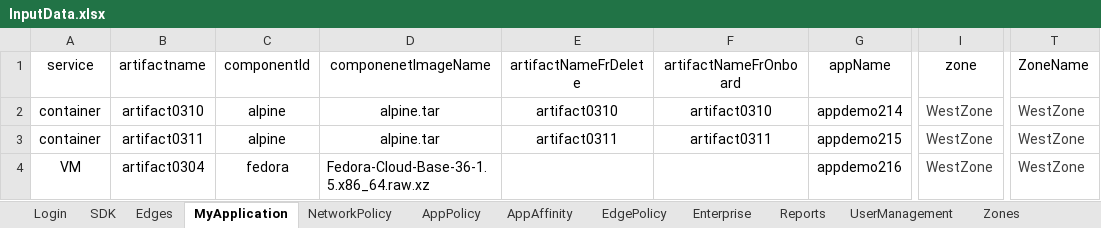
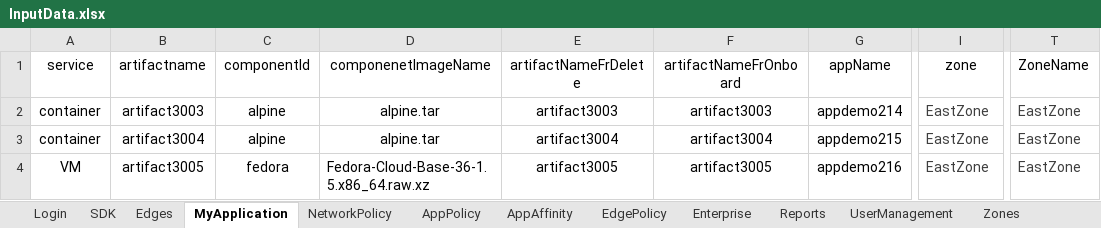
Before and after one commit to AbhiPathrut/newproject, an Excel workbook: input-data/inputFiles/InputData.xlsx, sheet MyApplication, drawn as a sheet; only a part is shown, gaps mark what is left out; values as stored, in another font and other column widths than the file's, no borders; the diff names each change by its address in the sheet, - before the commit and + after, or states it on an @@ line.

```diff
--- a/input-data/inputFiles/InputData.xlsx (sheet MyApplication)
+++ b/input-data/inputFiles/InputData.xlsx (sheet MyApplication)
-B2 (artifactname): artifact0310
+B2 (artifactname): artifact3003
-E2 (artifactNameFrDelete): artifact0310
+E2 (artifactNameFrDelete): artifact3003
-F2 (artifactNameFrOnboard): artifact0310
+F2 (artifactNameFrOnboard): artifact3003
-I2:I4 (zone): WestZone
+I2:I4 (zone): EastZone
-T2:T4 (ZoneName): WestZone
+T2:T4 (ZoneName): EastZone
-B3 (artifactname): artifact0311
+B3 (artifactname): artifact3004
-E3 (artifactNameFrDelete): artifact0311
+E3 (artifactNameFrDelete): artifact3004
-F3 (artifactNameFrOnboard): artifact0311
+F3 (artifactNameFrOnboard): artifact3004
-B4 (artifactname): artifact0304
+B4 (artifactname): artifact3005
-E4 (artifactNameFrDelete): (empty)
+E4 (artifactNameFrDelete): artifact3005
-F4 (artifactNameFrOnboard): (empty)
+F4 (artifactNameFrOnboard): artifact3005
```
Also changed, not shown: sheet Trobleshoot, sheet Login, sheet UserManagement, 36 other files.
